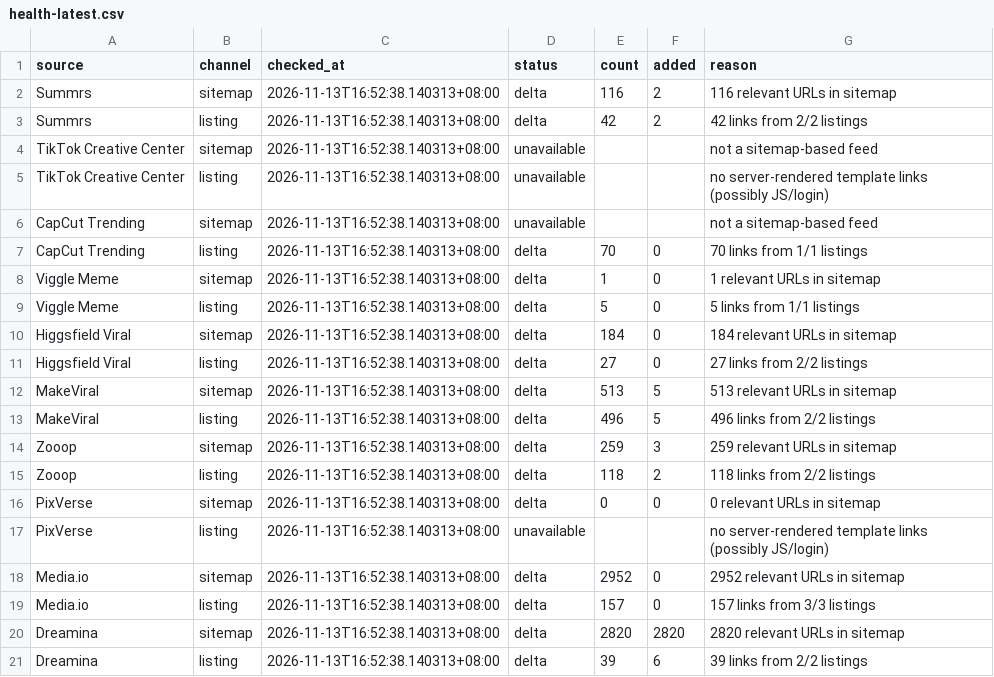
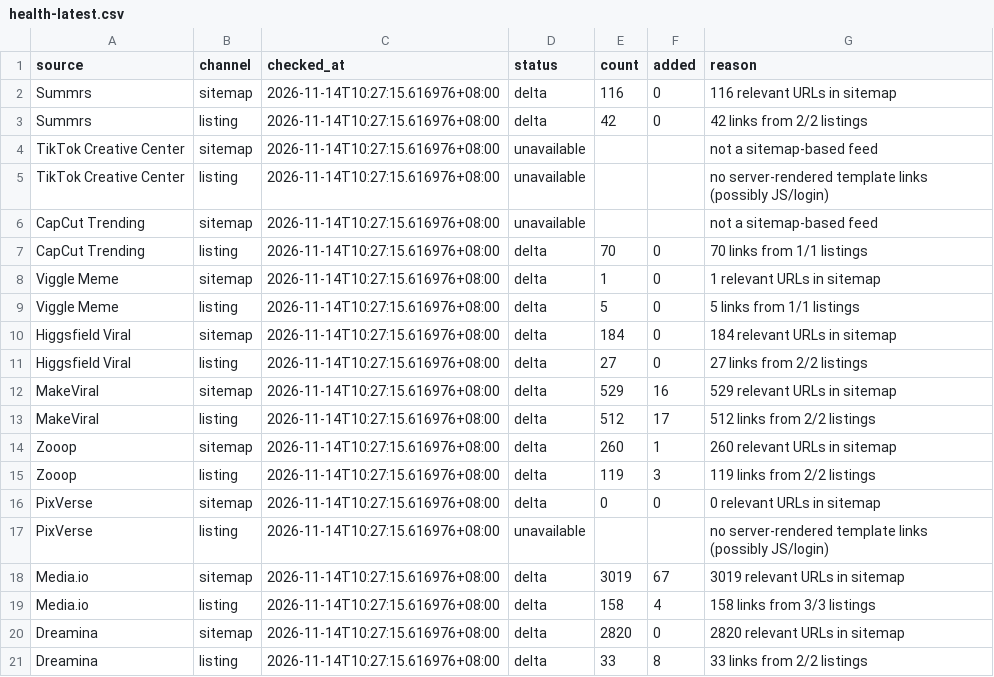
Before and after one commit to yestar2023-alt/trendradar, a CSV file: ai-video-radar/reports/health-latest.csv, drawn as a sheet.

```diff
--- a/ai-video-radar/reports/health-latest.csv
+++ b/ai-video-radar/reports/health-latest.csv
@@ -1,21 +1,21 @@
 source,channel,checked_at,status,count,added,reason
-Summrs,sitemap,2026-11-13T16:52:38.140313+08:00,delta,116,2,116 relevant URLs in sitemap
-Summrs,listing,2026-11-13T16:52:38.140313+08:00,delta,42,2,42 links from 2/2 listings
-TikTok Creative Center,sitemap,2026-11-13T16:52:38.140313+08:00,unavailable,,,not a sitemap-based feed
-TikTok Creative Center,listing,2026-11-13T16:52:38.140313+08:00,unavailable,,,no server-rendered template links (possibly JS/login)
-CapCut Trending,sitemap,2026-11-13T16:52:38.140313+08:00,unavailable,,,not a sitemap-based feed
-CapCut Trending,listing,2026-11-13T16:52:38.140313+08:00,delta,70,0,70 links from 1/1 listings
-Viggle Meme,sitemap,2026-11-13T16:52:38.140313+08:00,delta,1,0,1 relevant URLs in sitemap
-Viggle Meme,listing,2026-11-13T16:52:38.140313+08:00,delta,5,0,5 links from 1/1 listings
-Higgsfield Viral,sitemap,2026-11-13T16:52:38.140313+08:00,delta,184,0,184 relevant URLs in sitemap
-Higgsfield Viral,listing,2026-11-13T16:52:38.140313+08:00,delta,27,0,27 links from 2/2 listings
-MakeViral,sitemap,2026-11-13T16:52:38.140313+08:00,delta,513,5,513 relevant URLs in sitemap
-MakeViral,listing,2026-11-13T16:52:38.140313+08:00,delta,496,5,496 links from 2/2 listings
-Zooop,sitemap,2026-11-13T16:52:38.140313+08:00,delta,259,3,259 relevant URLs in sitemap
-Zooop,listing,2026-11-13T16:52:38.140313+08:00,delta,118,2,118 links from 2/2 listings
-PixVerse,sitemap,2026-11-13T16:52:38.140313+08:00,delta,0,0,0 relevant URLs in sitemap
-PixVerse,listing,2026-11-13T16:52:38.140313+08:00,unavailable,,,no server-rendered template links (possibly JS/login)
-Media.io,sitemap,2026-11-13T16:52:38.140313+08:00,delta,2952,0,2952 relevant URLs in sitemap
-Media.io,listing,2026-11-13T16:52:38.140313+08:00,delta,157,0,157 links from 3/3 listings
-Dreamina,sitemap,2026-11-13T16:52:38.140313+08:00,delta,2820,2820,2820 relevant URLs in sitemap
-Dreamina,listing,2026-11-13T16:52:38.140313+08:00,delta,39,6,39 links from 2/2 listings
+Summrs,sitemap,2026-11-14T10:27:15.616976+08:00,delta,116,0,116 relevant URLs in sitemap
+Summrs,listing,2026-11-14T10:27:15.616976+08:00,delta,42,0,42 links from 2/2 listings
+TikTok Creative Center,sitemap,2026-11-14T10:27:15.616976+08:00,unavailable,,,not a sitemap-based feed
+TikTok Creative Center,listing,2026-11-14T10:27:15.616976+08:00,unavailable,,,no server-rendered template links (possibly JS/login)
+CapCut Trending,sitemap,2026-11-14T10:27:15.616976+08:00,unavailable,,,not a sitemap-based feed
+CapCut Trending,listing,2026-11-14T10:27:15.616976+08:00,delta,70,0,70 links from 1/1 listings
+Viggle Meme,sitemap,2026-11-14T10:27:15.616976+08:00,delta,1,0,1 relevant URLs in sitemap
+Viggle Meme,listing,2026-11-14T10:27:15.616976+08:00,delta,5,0,5 links from 1/1 listings
+Higgsfield Viral,sitemap,2026-11-14T10:27:15.616976+08:00,delta,184,0,184 relevant URLs in sitemap
+Higgsfield Viral,listing,2026-11-14T10:27:15.616976+08:00,delta,27,0,27 links from 2/2 listings
+MakeViral,sitemap,2026-11-14T10:27:15.616976+08:00,delta,529,16,529 relevant URLs in sitemap
+MakeViral,listing,2026-11-14T10:27:15.616976+08:00,delta,512,17,512 links from 2/2 listings
+Zooop,sitemap,2026-11-14T10:27:15.616976+08:00,delta,260,1,260 relevant URLs in sitemap
+Zooop,listing,2026-11-14T10:27:15.616976+08:00,delta,119,3,119 links from 2/2 listings
+PixVerse,sitemap,2026-11-14T10:27:15.616976+08:00,delta,0,0,0 relevant URLs in sitemap
+PixVerse,listing,2026-11-14T10:27:15.616976+08:00,unavailable,,,no server-rendered template links (possibly JS/login)
+Media.io,sitemap,2026-11-14T10:27:15.616976+08:00,delta,3019,67,3019 relevant URLs in sitemap
+Media.io,listing,2026-11-14T10:27:15.616976+08:00,delta,158,4,158 links from 3/3 listings
+Dreamina,sitemap,2026-11-14T10:27:15.616976+08:00,delta,2820,0,2820 relevant URLs in sitemap
+Dreamina,listing,2026-11-14T10:27:15.616976+08:00,delta,33,8,33 links from 2/2 listings
```
Also changed, not shown: ai-video-radar/reports/seo-latest.csv, 12 other files.
